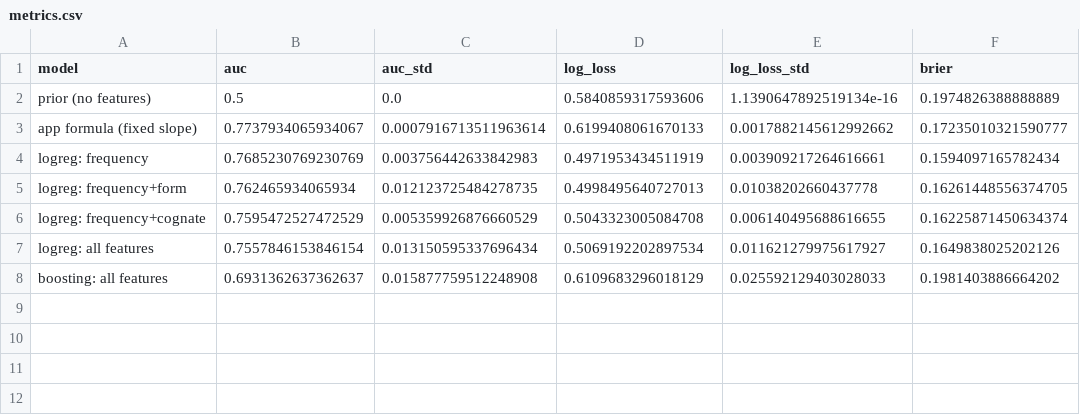
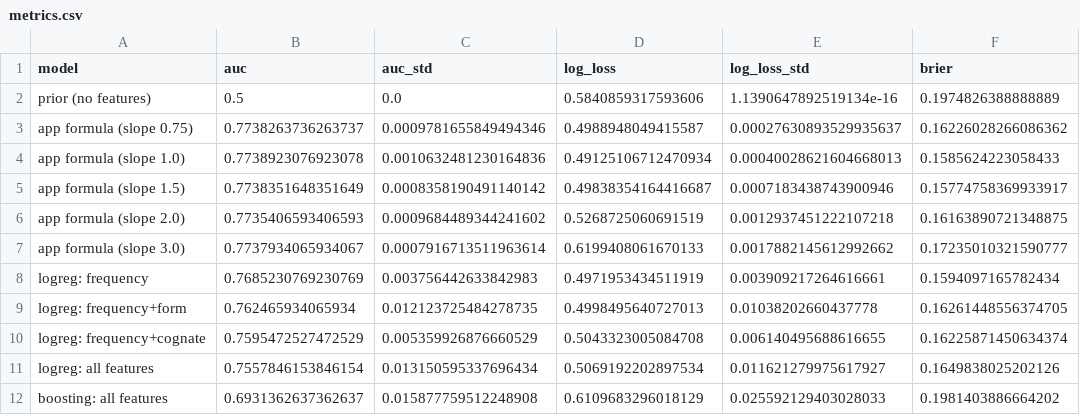
Before and after one commit to SAYNEX32/sublingo, a CSV file: ml/results/metrics.csv, drawn as a sheet.

Commit message:
feat(ml): slope 1.0 chosen by cross-validation, threshold from all placement answers

```diff
--- a/ml/results/metrics.csv
+++ b/ml/results/metrics.csv
@@ -2,3 +2,7 @@ model,auc,auc_std,log_loss,log_loss_std,brier
 prior (no features),0.5,0.0,0.5840859317593606,1.1390647892519134e-16,0.1974826388888889
-app formula (fixed slope),0.7737934065934067,0.0007916713511963614,0.6199408061670133,0.0017882145612992662,0.17235010321590777
+app formula (slope 0.75),0.7738263736263737,0.0009781655849494346,0.4988948049415587,0.00027630893529935637,0.16226028266086362
+app formula (slope 1.0),0.7738923076923078,0.0010632481230164836,0.49125106712470934,0.00040028621604668013,0.1585624223058433
+app formula (slope 1.5),0.7738351648351649,0.0008358190491140142,0.49838354164416687,0.0007183438743900946,0.15774758369933917
+app formula (slope 2.0),0.7735406593406593,0.0009684489344241602,0.5268725060691519,0.0012937451222107218,0.16163890721348875
+app formula (slope 3.0),0.7737934065934067,0.0007916713511963614,0.6199408061670133,0.0017882145612992662,0.17235010321590777
 logreg: frequency,0.7685230769230769,0.003756442633842983,0.4971953434511919,0.003909217264616661,0.1594097165782434
```
Also changed, not shown: ml/results/auc_intervals.csv, 8 other files.
